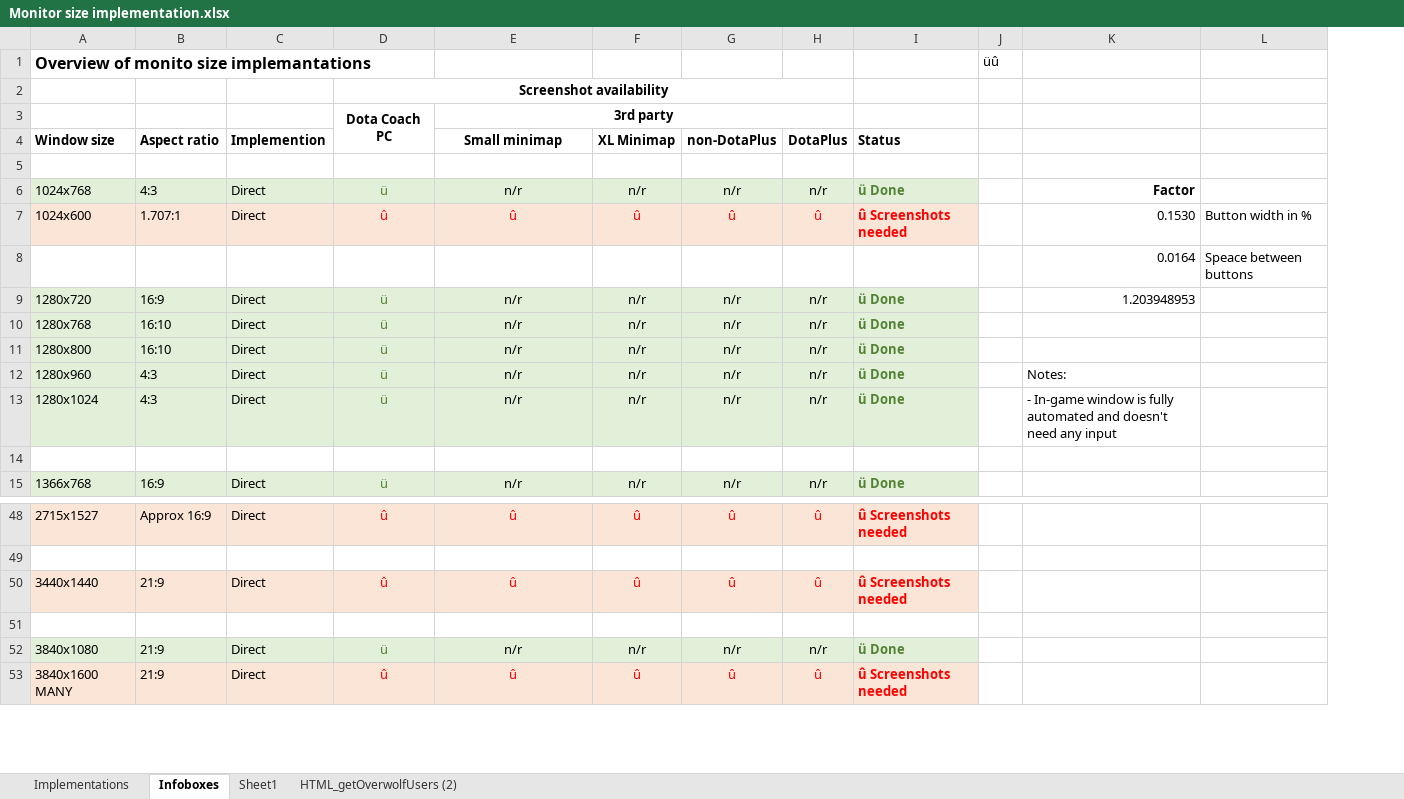
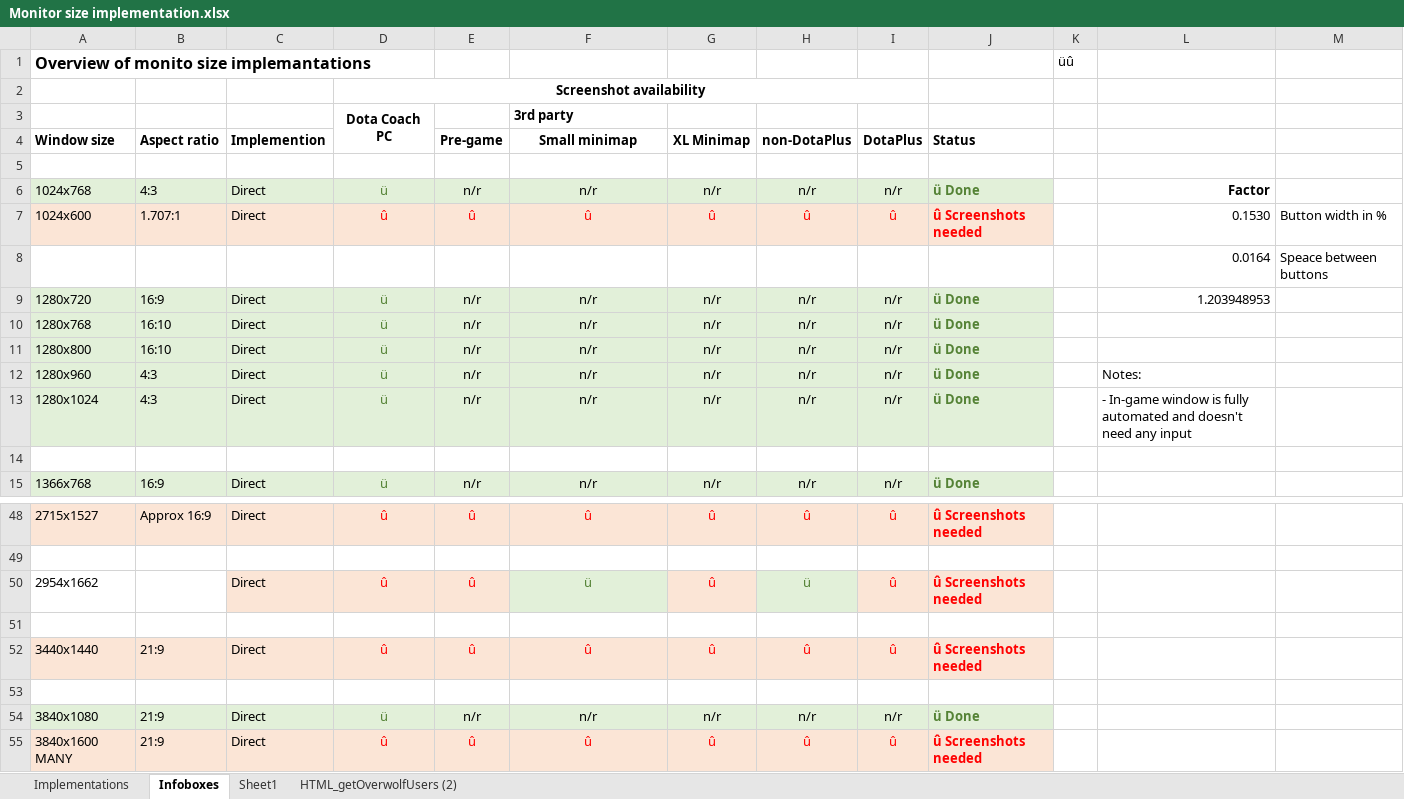
Before and after one commit to yongy146/dota-brain, an Excel workbook: monitorSizes/Monitor size implementation.xlsx, sheet Infoboxes, drawn as a sheet; only a part is shown, gaps mark what is left out; values as stored, in another font and other column widths than the file's, no borders; removed rows and columns are numbered as before the commit, all else as after; the diff names each change by its address in the sheet, - before the commit and + after, or states it on an @@ line.

Commit message:
Update

```diff
--- a/monitorSizes/Monitor size implementation.xlsx (sheet Infoboxes)
+++ b/monitorSizes/Monitor size implementation.xlsx (sheet Infoboxes)
+column E (Pre-game), rows 6-15: n/r | û |  | n/r | n/r | n/r | n/r | n/r |  | n/r; row 48: û; rows 52-55: û |  | n/r | û
-F3 alignment: center
+F3 alignment: left
-E3:H3 merged
+row 50: 2954x1662 |  | Direct | û | û | ü | û | ü | û | û Screenshots needed
+row 51: (empty)
```
Also changed, not shown: formulas that keep their value.
